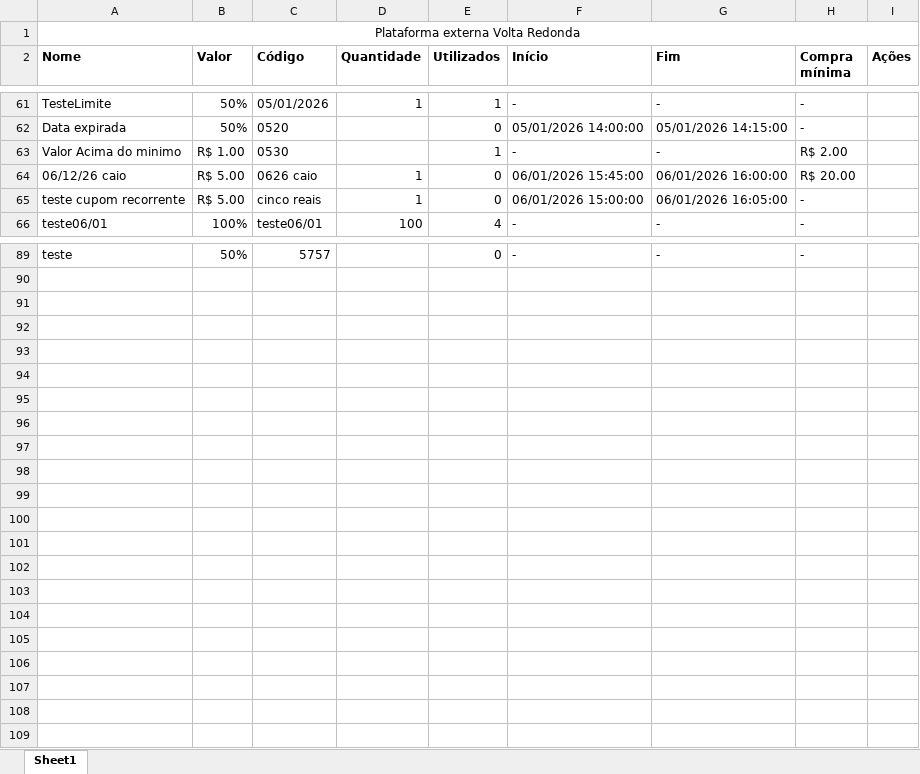
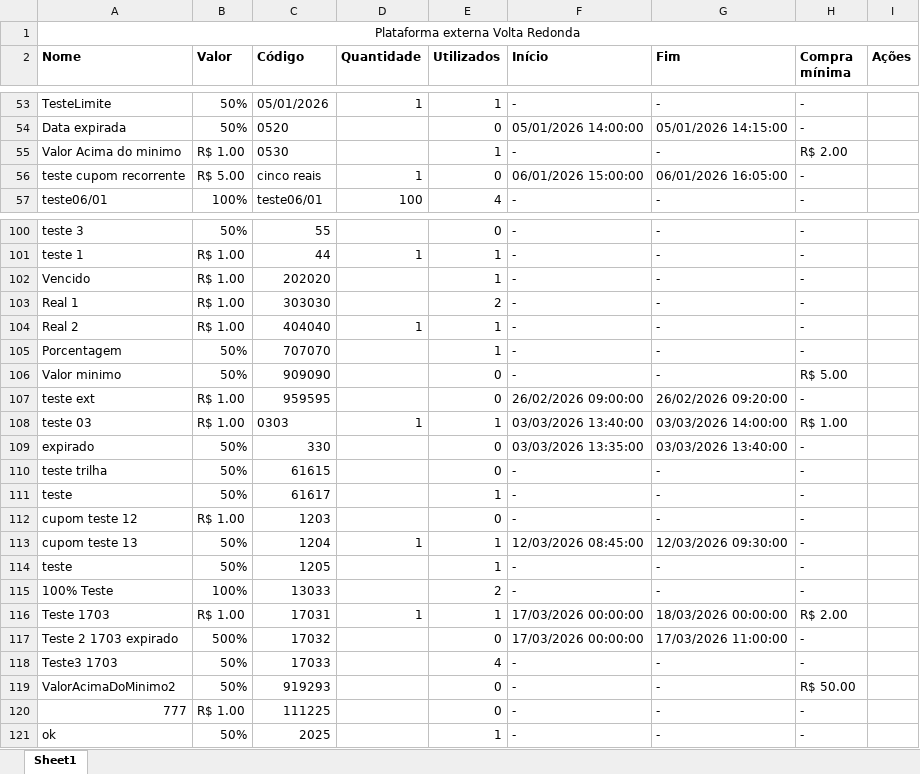
Before and after one commit to lagunathiago/TesteTreinamento, an Excel workbook: cypress/downloads/Plataforma externa Volta Redonda.xlsx, sheet Sheet1, drawn as a sheet; only a part is shown, gaps mark what is left out; values as stored, in another font and other column widths than the file's, no borders; removed rows and columns are numbered as before the commit, all else as after; the diff covers the shown part only; the diff names each change by its address in the sheet, - before the commit and + after, or states it on an @@ line.

```diff
--- a/cypress/downloads/Plataforma externa Volta Redonda.xlsx (sheet Sheet1)
+++ b/cypress/downloads/Plataforma externa Volta Redonda.xlsx (sheet Sheet1)
-row 64: 06/12/26 caio | R$ 5.00 | 0626 caio | 1 | 0 | 06/01/2026 15:45:00 | 06/01/2026 16:00:00 | R$ 20.00
-A100 (Nome): teste
+A100 (Nome): teste 3
-C100 (Código): 5757
+C100 (Código): 55
+row 101: teste 1 | R$ 1.00 | 44 | 1 | 1 | - | - | -
+row 102: Vencido | R$ 1.00 | 202020 |  | 1 | - | - | -
+row 103: Real 1 | R$ 1.00 | 303030 |  | 2 | - | - | -
+row 104: Real 2 | R$ 1.00 | 404040 | 1 | 1 | - | - | -
+row 105: Porcentagem | 50% | 707070 |  | 1 | - | - | -
+row 106: Valor minimo | 50% | 909090 |  | 0 | - | - | R$ 5.00
+row 107: teste ext | R$ 1.00 | 959595 |  | 0 | 26/02/2026 09:00:00 | 26/02/2026 09:20:00 | -
+row 108: teste 03 | R$ 1.00 | 0303 | 1 | 1 | 03/03/2026 13:40:00 | 03/03/2026 14:00:00 | R$ 1.00
+row 109: expirado | 50% | 330 |  | 0 | 03/03/2026 13:35:00 | 03/03/2026 13:40:00 | -
+row 110: teste trilha | 50% | 61615 |  | 0 | - | - | -
+row 111: teste | 50% | 61617 |  | 1 | - | - | -
+row 112: cupom teste 12 | R$ 1.00 | 1203 |  | 0 | - | - | -
+row 113: cupom teste 13 | 50% | 1204 | 1 | 1 | 12/03/2026 08:45:00 | 12/03/2026 09:30:00 | -
+row 114: teste | 50% | 1205 |  | 1 | - | - | -
+row 115: 100% Teste | 100% | 13033 |  | 2 | - | - | -
+row 116: Teste 1703 | R$ 1.00 | 17031 | 1 | 1 | 17/03/2026 00:00:00 | 18/03/2026 00:00:00 | R$ 2.00
+row 117: Teste 2 1703 expirado | 500% | 17032 |  | 0 | 17/03/2026 00:00:00 | 17/03/2026 11:00:00 | -
+row 118: Teste3 1703 | 50% | 17033 |  | 4 | - | - | -
+row 119: ValorAcimaDoMinimo2 | 50% | 919293 |  | 0 | - | - | R$ 50.00
+row 120: 777 | R$ 1.00 | 111225 |  | 0 | - | - | -
+row 121: ok | 50% | 2025 |  | 1 | - | - | -
```
Also changed, not shown: 20 added rows, 8 removed rows and 2 edited cells elsewhere in this sheet, 14 other files.
